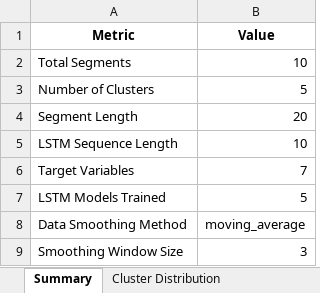
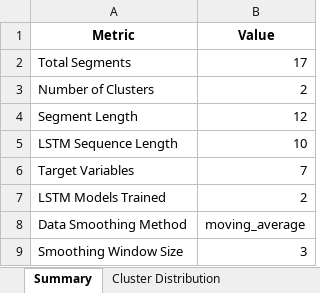
Before and after one commit to Zaid97-kai/process_time_series, an Excel workbook: analysis_report.xlsx, sheet Summary, drawn as a sheet; values as stored, in another font and other column widths than the file's, no borders; the diff names each change by its address in the sheet, - before the commit and + after, or states it on an @@ line.

```diff
--- a/analysis_report.xlsx (sheet Summary)
+++ b/analysis_report.xlsx (sheet Summary)
-B2 (Value): 10
+B2 (Value): 17
-B3 (Value): 5
+B3 (Value): 2
-B4 (Value): 20
+B4 (Value): 12
-B7 (Value): 5
+B7 (Value): 2
```
Also changed, not shown: sheet Segment Features, sheet Cluster Distribution, mape_results.xlsx, segmented_time_series.xlsx, 49 other files.
